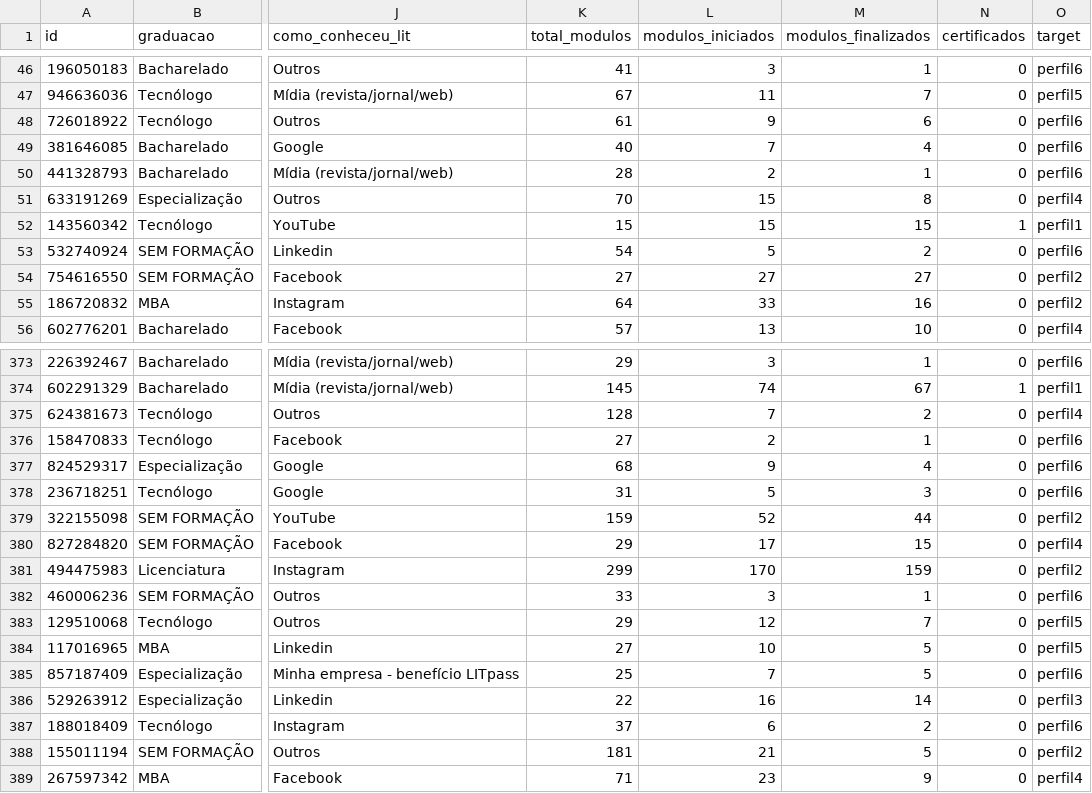
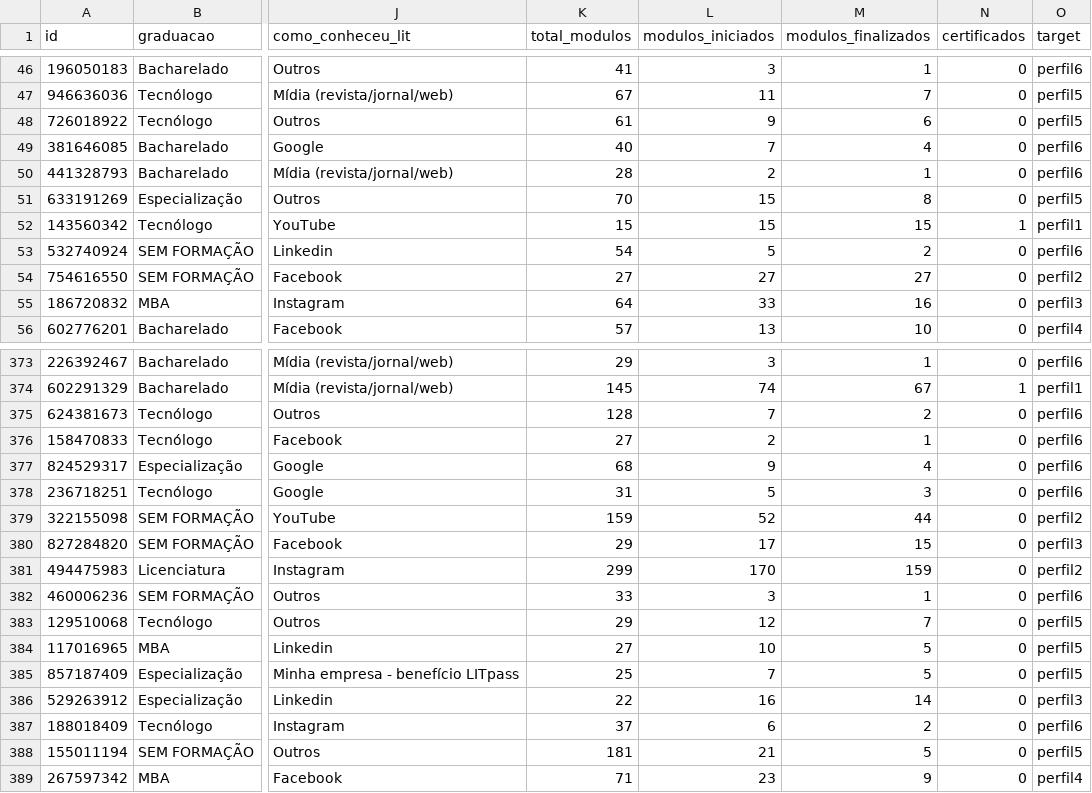
Before and after one commit to he7d3r/maratona-behind-the-code-2020, a CSV file: saint-paul-lit/solução/results.csv, drawn as a sheet; only a part is shown, gaps mark what is left out; the diff covers the shown part only; the diff names each change by its address in the sheet, - before the commit and + after, or states it on an @@ line.

```diff
--- a/saint-paul-lit/solução/results.csv
+++ b/saint-paul-lit/solução/results.csv
-O48 (target): perfil6
+O48 (target): perfil5
-O51 (target): perfil4
+O51 (target): perfil5
-O55 (target): perfil2
+O55 (target): perfil3
-O375 (target): perfil4
+O375 (target): perfil6
-O380 (target): perfil4
+O380 (target): perfil3
-O385 (target): perfil6
+O385 (target): perfil5
-O388 (target): perfil2
+O388 (target): perfil5
```
Also changed, not shown: 113 edited cells elsewhere in this file, 1 other file.
